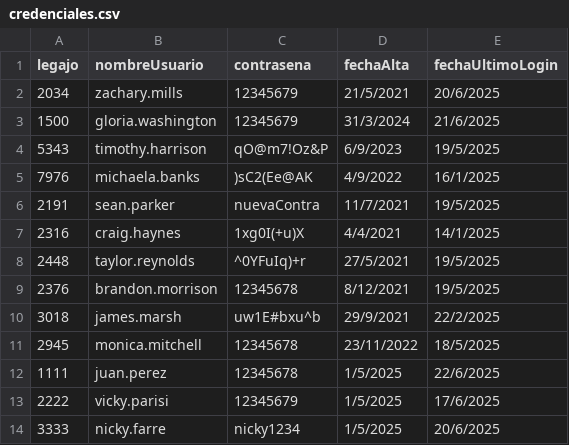
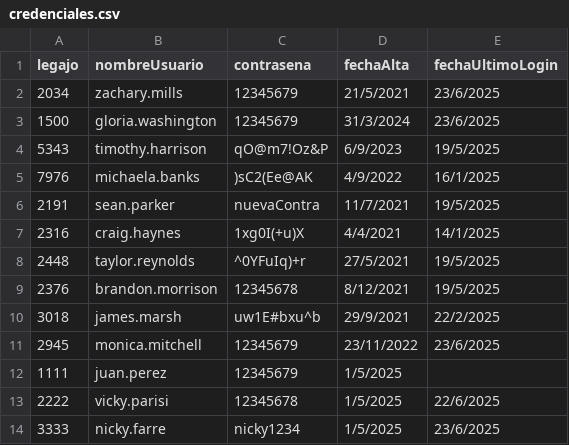
Before and after one commit to BiancaBarassiLambertucci/TPCAIGrupo3, a CSV file: TPIntegradorCorto-master/TemplateTPCorto/Persistencia/DataBase/Tablas/credenciales.csv, drawn as a sheet.

```diff
--- a/TPIntegradorCorto-master/TemplateTPCorto/Persistencia/DataBase/Tablas/credenciales.csv
+++ b/TPIntegradorCorto-master/TemplateTPCorto/Persistencia/DataBase/Tablas/credenciales.csv
@@ -1,4 +1,4 @@
 legajo;nombreUsuario;contrasena;fechaAlta;fechaUltimoLogin
-2034;zachary.mills;12345679;21/5/2021;20/6/2025
-1500;gloria.washington;12345679;31/3/2024;21/6/2025
+2034;zachary.mills;12345679;21/5/2021;23/6/2025
+1500;gloria.washington;12345679;31/3/2024;23/6/2025
 5343;timothy.harrison;qO@m7!Oz&P;6/9/2023;19/5/2025
@@ -10,5 +10,5 @@ legajo;nombreUsuario;contrasena;fechaAlta;fechaUltimoLogin
 3018;james.marsh;uw1E#bxu^b;29/9/2021;22/2/2025
-2945;monica.mitchell;12345678;23/11/2022;18/5/2025
-1111;juan.perez;12345678;1/5/2025;22/6/2025
-2222;vicky.parisi;12345679;1/5/2025;17/6/2025
-3333;nicky.farre;nicky1234;1/5/2025;20/6/2025
+2945;monica.mitchell;12345679;23/11/2022;23/6/2025
+1111;juan.perez;12345679;1/5/2025;
+2222;vicky.parisi;12345678;1/5/2025;22/6/2025
+3333;nicky.farre;nicky1234;1/5/2025;23/6/2025
```
Also changed, not shown: TPIntegradorCorto-master/TemplateTPCorto/Persistencia/DataBase/Tablas/autorizacion.csv, TPIntegradorCorto-master/TemplateTPCorto/Persistencia/DataBase/Tablas/operacion_cambio_credencial.csv, 12 other files.
